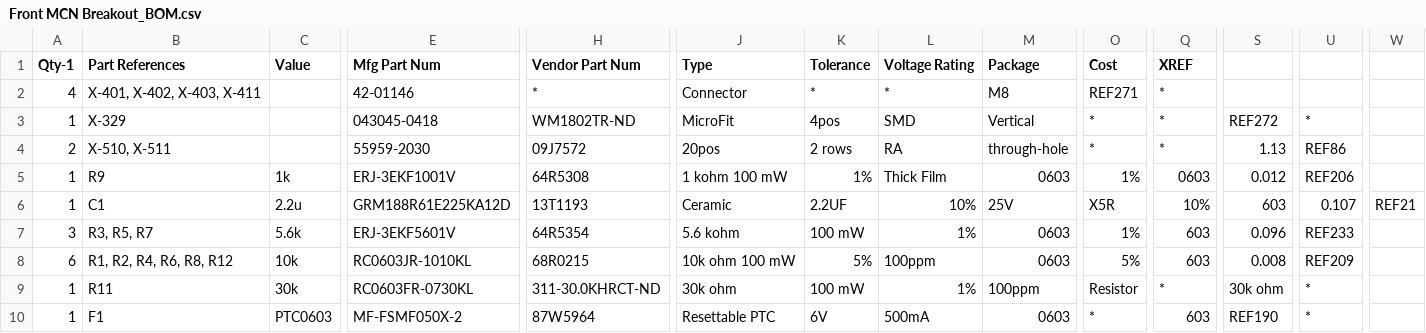
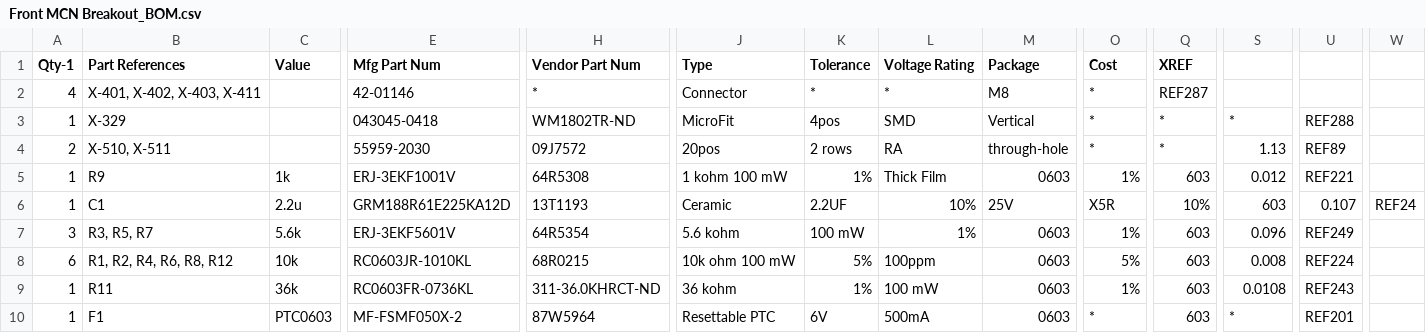
Before and after one commit to Victorb101/Front-MCN-Breakout, a CSV file: Front MCN Breakout_BOM.csv, drawn as a sheet; only a part is shown, gaps mark what is left out; the diff covers the shown part only; the diff names each change by its address in the sheet, - before the commit and + after, or states it on an @@ line.

Commit message:
Changed R11 from 30 ohm to 36 ohm to allow for 12V rail max voltage of 15V

```diff
--- a/Front MCN Breakout_BOM.csv
+++ b/Front MCN Breakout_BOM.csv
-O2 (Cost): REF271
+O2 (Cost): *
-Q2 (XREF): *
+Q2 (XREF): REF287
-S3: REF272
+S3: *
-U3: *
+U3: REF288
-U4: REF86
+U4: REF89
-Q5 (XREF): 0603
+Q5 (XREF): 603
-U5: REF206
+U5: REF221
-W6: REF21
+W6: REF24
-U7: REF233
+U7: REF249
-U8: REF209
+U8: REF224
-C9 (Value): 30k
+C9 (Value): 36k
-E9 (Mfg Part Num): RC0603FR-0730KL
+E9 (Mfg Part Num): RC0603FR-0736KL
-H9 (Vendor Part Num): 311-30.0KHRCT-ND
+H9 (Vendor Part Num): 311-36.0KHRCT-ND
-J9 (Type): 30k ohm
+J9 (Type): 36 kohm
-K9 (Tolerance): 100 mW
+K9 (Tolerance): 1%
-L9 (Voltage Rating): 1%
+L9 (Voltage Rating): 100 mW
-M9 (Package): 100ppm
+M9 (Package): 0603
-O9 (Cost): Resistor
+O9 (Cost): 1%
-Q9 (XREF): *
+Q9 (XREF): 603
-S9: 30k ohm
+S9: 0.0108
-U9: *
+U9: REF243
-S10: REF190
+S10: *
-U10: *
+U10: REF201
```
Also changed, not shown: 5 edited cells elsewhere in this file, 4 other files.
